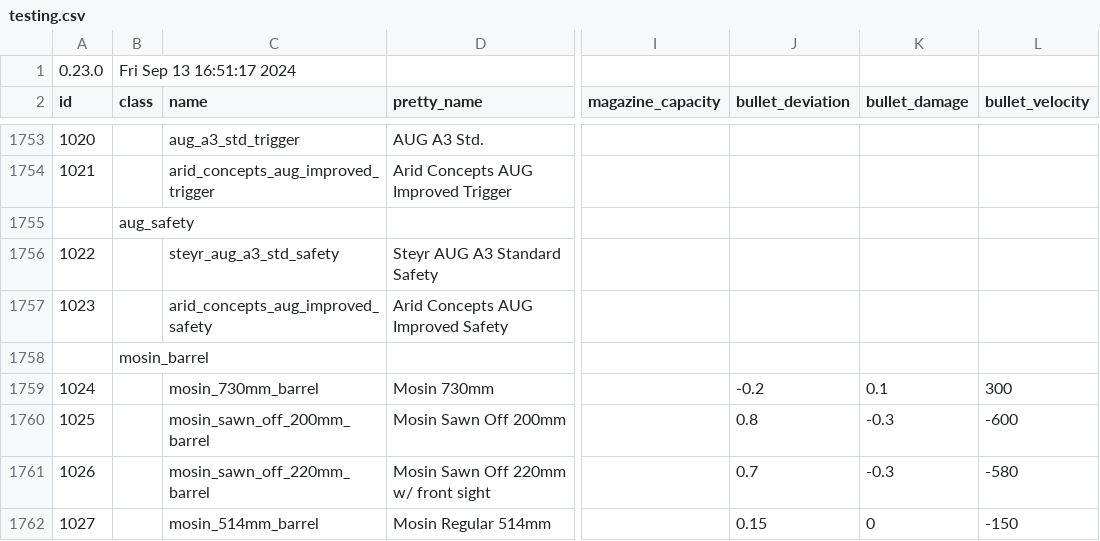
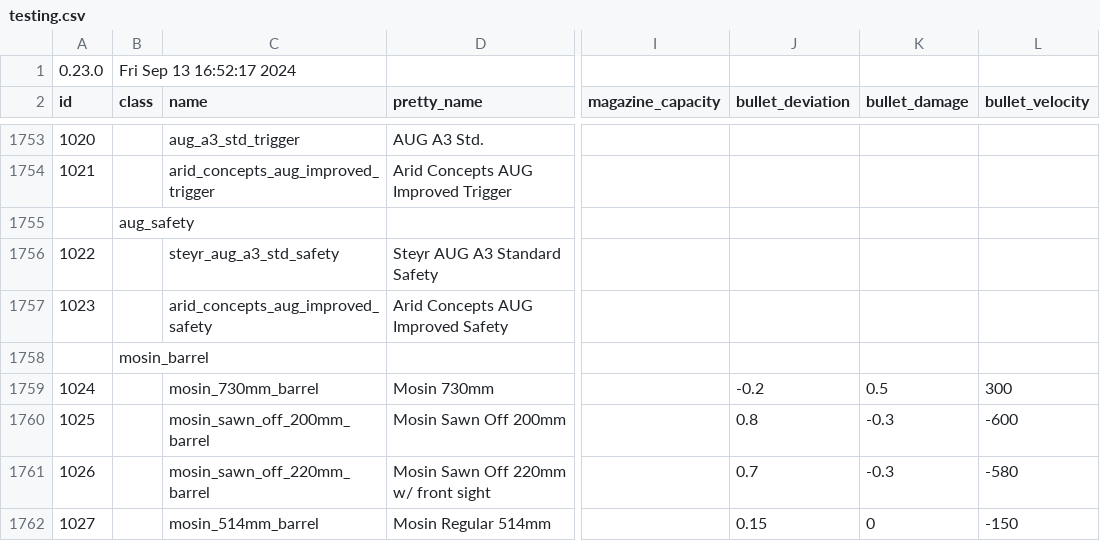
Before and after one commit to refact0r/deadline-balancing, a CSV file: testing.csv, drawn as a sheet; only a part is shown, gaps mark what is left out; the diff names each change by its address in the sheet, - before the commit and + after, or states it on an @@ line.

Commit message:
test damage

```diff
--- a/testing.csv
+++ b/testing.csv
-B1 (class): Fri Sep 13 16:51:17 2024
+B1 (class): Fri Sep 13 16:52:17 2024
-K1759 (bullet_damage): 0.1
+K1759 (bullet_damage): 0.5
```
